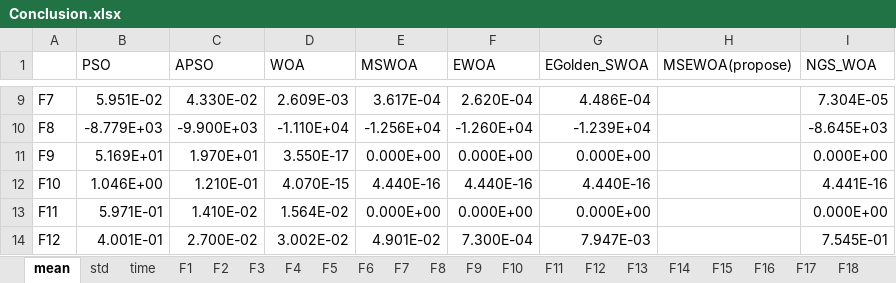
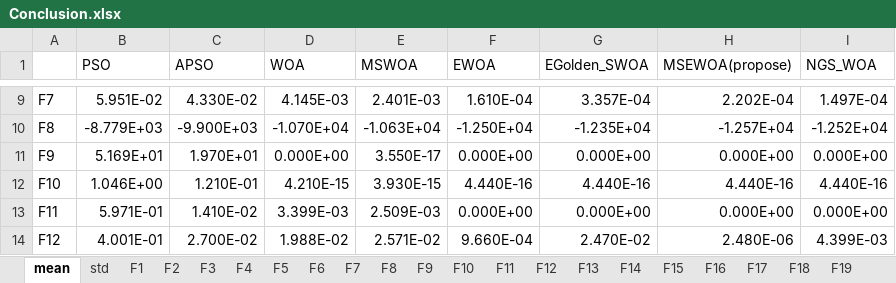
Before and after one commit to ZongSingHuang/Multi-Strategy-Enhanced-Whale-Optimization-Algorithm, an Excel workbook: Conclusion.xlsx, sheet mean, drawn as a sheet; only a part is shown, gaps mark what is left out; values as stored, in another font and other column widths than the file's, no cell formats; the diff covers the shown part only; the diff names each change by its address in the sheet, - before the commit and + after, or states it on an @@ line.

```diff
--- a/Conclusion.xlsx (sheet mean)
+++ b/Conclusion.xlsx (sheet mean)
-sheet tab: time
-D9 (WOA): 2.609E-03
+D9 (WOA): 4.145E-03
-E9 (MSWOA): 3.617E-04
+E9 (MSWOA): 2.401E-03
-F9 (EWOA): 2.620E-04
+F9 (EWOA): 1.610E-04
-G9 (EGolden_SWOA): 4.486E-04
+G9 (EGolden_SWOA): 3.357E-04
-H9 (MSEWOA(propose)): (empty)
+H9 (MSEWOA(propose)): 2.202E-04
-I9 (NGS_WOA): 7.304E-05
+I9 (NGS_WOA): 1.497E-04
-D10 (WOA): -1.110E+04
+D10 (WOA): -1.070E+04
-E10 (MSWOA): -1.256E+04
+E10 (MSWOA): -1.063E+04
-F10 (EWOA): -1.260E+04
+F10 (EWOA): -1.250E+04
-G10 (EGolden_SWOA): -1.239E+04
+G10 (EGolden_SWOA): -1.235E+04
-H10 (MSEWOA(propose)): (empty)
+H10 (MSEWOA(propose)): -1.257E+04
-I10 (NGS_WOA): -8.645E+03
+I10 (NGS_WOA): -1.252E+04
-D11 (WOA): 3.550E-17
+D11 (WOA): 0.000E+00
-E11 (MSWOA): 0.000E+00
+E11 (MSWOA): 3.550E-17
-H11 (MSEWOA(propose)): (empty)
+H11 (MSEWOA(propose)): 0.000E+00
-D12 (WOA): 4.070E-15
+D12 (WOA): 4.210E-15
-E12 (MSWOA): 4.440E-16
+E12 (MSWOA): 3.930E-15
-H12 (MSEWOA(propose)): (empty)
+H12 (MSEWOA(propose)): 4.440E-16
-I12 (NGS_WOA): 4.441E-16
+I12 (NGS_WOA): 4.440E-16
-D13 (WOA): 1.564E-02
+D13 (WOA): 3.399E-03
-E13 (MSWOA): 0.000E+00
+E13 (MSWOA): 2.509E-03
-H13 (MSEWOA(propose)): (empty)
+H13 (MSEWOA(propose)): 0.000E+00
-D14 (WOA): 3.002E-02
+D14 (WOA): 1.988E-02
-E14 (MSWOA): 4.901E-02
+E14 (MSWOA): 2.571E-02
-F14 (EWOA): 7.300E-04
+F14 (EWOA): 9.660E-04
-G14 (EGolden_SWOA): 7.947E-03
+G14 (EGolden_SWOA): 2.470E-02
-H14 (MSEWOA(propose)): (empty)
+H14 (MSEWOA(propose)): 2.480E-06
-I14 (NGS_WOA): 7.545E-01
+I14 (NGS_WOA): 4.399E-03
```
Also changed, not shown: 93 edited cells elsewhere in this sheet, sheet std, cell formats.
